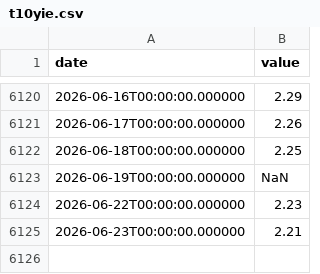
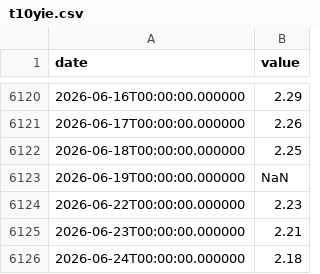
Before and after one commit to fartbagxp/economics, a CSV file: data/raw/t10yie.csv, drawn as a sheet; only a part is shown, gaps mark what is left out.

```diff
--- a/data/raw/t10yie.csv
+++ b/data/raw/t10yie.csv
@@ -6125 +6125,2 @@ date,value
 2026-06-23T00:00:00.000000,2.21
+2026-06-24T00:00:00.000000,2.18
```
Also changed, not shown: data/raw/brent_futures_curve.csv, data/raw/t5yie.csv, 2 other files.
